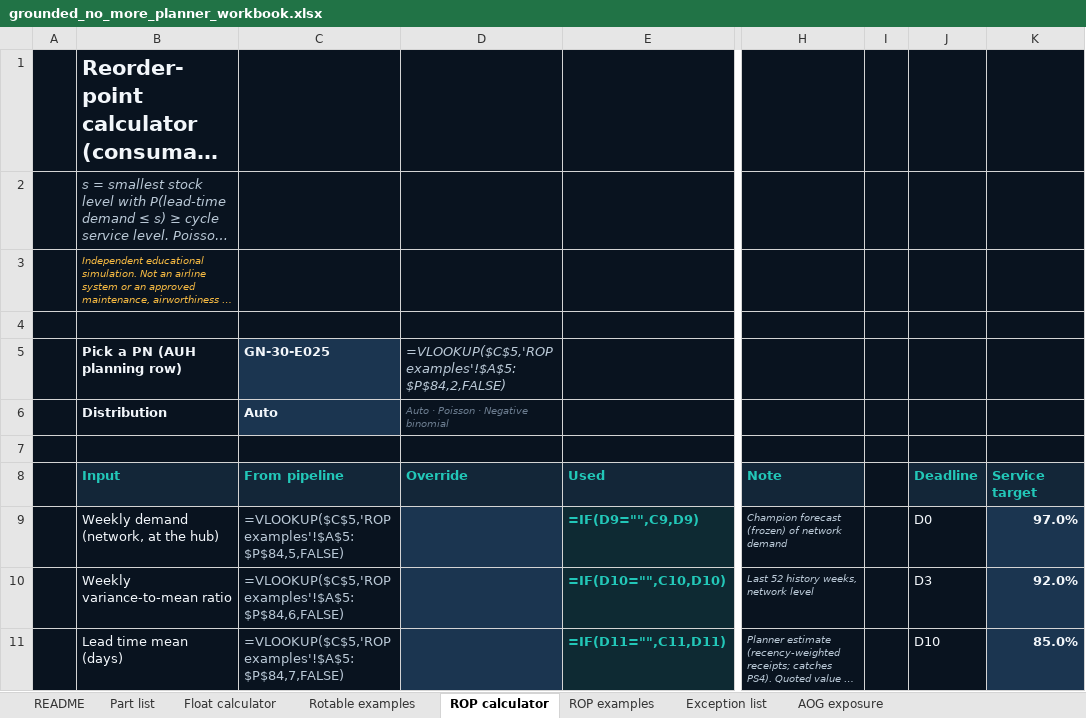
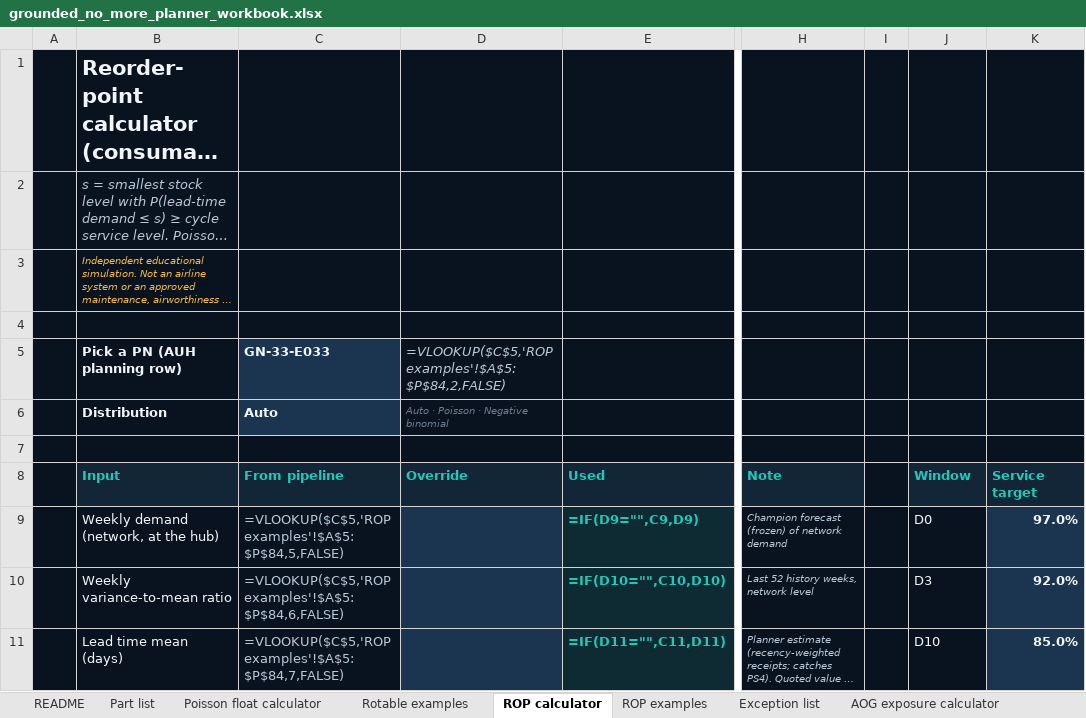
Before and after one commit to akashgajjar07-hue/grounded-no-more, an Excel workbook: docs/downloads/grounded_no_more_planner_workbook.xlsx, sheet ROP calculator, drawn as a sheet; only a part is shown, gaps mark what is left out; long unchanged cells end in …; values as stored, in another font and other column widths than the file's, no borders; formulas without a stored value are shown as written; conditional formats not drawn; the diff covers the shown part only; the diff names each change by its address in the sheet, - before the commit and + after, or states it on an @@ line.

Commit message:
v2 regeneration: planner workbook (9 sheets, live formulas verified) + 3 executed notebooks; notebook generators kept in scripts/notebooks

```diff
--- a/docs/downloads/grounded_no_more_planner_workbook.xlsx (sheet ROP calculator)
+++ b/docs/downloads/grounded_no_more_planner_workbook.xlsx (sheet ROP calculator)
-sheet tab: Float calculator
+sheet tab: Poisson float calculator
-sheet tab: AOG exposure
+sheet tab: AOG exposure calculator
-C5: GN-30-E025
+C5: GN-33-E033
-J8: Deadline
+J8: Window
```
Also changed, not shown: 10 edited cells and cell formats elsewhere in this sheet, sheet Part list, sheet ROP examples, sheet Rotable examples, sheet Exception list, sheet Poisson float calculator, sheet AOG exposure calculator, 1 more sheet, other sheet tabs, charts or pictures, excel/grounded_no_more_planner_workbook.xlsx, 11 other files.
